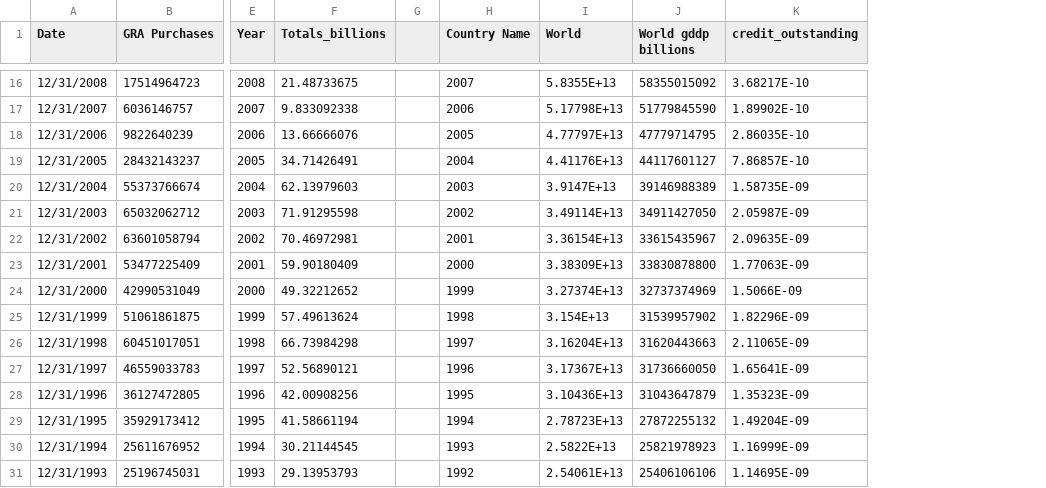
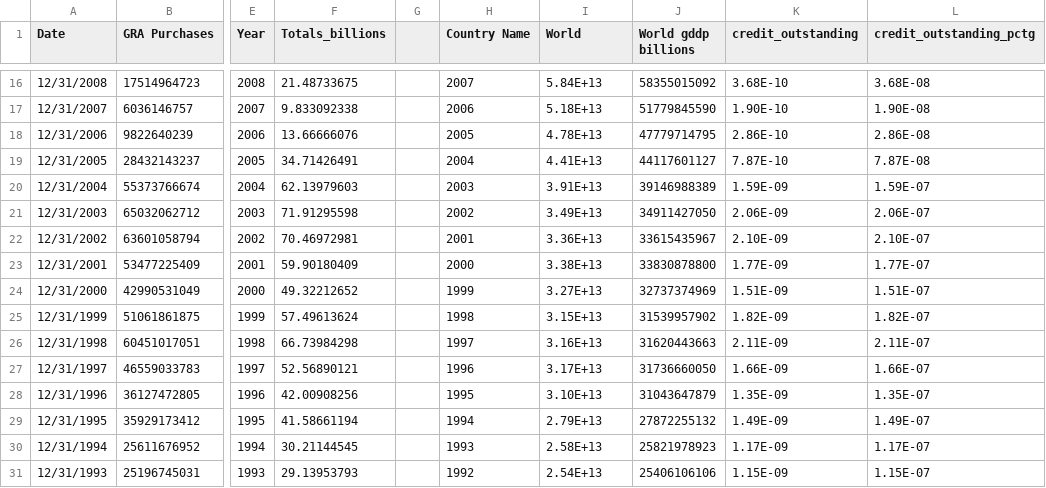
Before and after one commit to AlexMatulay/AlexMatulay.github.io, a CSV file: data.csv, drawn as a sheet; only a part is shown, gaps mark what is left out; the diff covers the shown part only; the diff names each change by its address in the sheet, - before the commit and + after, or states it on an @@ line.

```diff
--- a/data.csv
+++ b/data.csv
+column L (credit_outstanding_pctg), rows 16-31: 3.68E-08 | 1.90E-08 | 2.86E-08 | 7.87E-08 | 1.59E-07 | 2.06E-07 | 2.10E-07 | 1.77E-07 | 1.51E-07 | 1.82E-07 | 2.11E-07 | 1.66E-07 | 1.35E-07 | 1.49E-07 | 1.17E-07 | 1.15E-07
-I16 (World): 5.8355E+13
+I16 (World): 5.84E+13
-K16 (credit_outstanding): 3.68217E-10
+K16 (credit_outstanding): 3.68E-10
-I17 (World): 5.17798E+13
+I17 (World): 5.18E+13
-K17 (credit_outstanding): 1.89902E-10
+K17 (credit_outstanding): 1.90E-10
-I18 (World): 4.77797E+13
+I18 (World): 4.78E+13
-K18 (credit_outstanding): 2.86035E-10
+K18 (credit_outstanding): 2.86E-10
-I19 (World): 4.41176E+13
+I19 (World): 4.41E+13
-K19 (credit_outstanding): 7.86857E-10
+K19 (credit_outstanding): 7.87E-10
-I20 (World): 3.9147E+13
+I20 (World): 3.91E+13
-K20 (credit_outstanding): 1.58735E-09
+K20 (credit_outstanding): 1.59E-09
-I21 (World): 3.49114E+13
+I21 (World): 3.49E+13
-K21 (credit_outstanding): 2.05987E-09
+K21 (credit_outstanding): 2.06E-09
-I22 (World): 3.36154E+13
+I22 (World): 3.36E+13
-K22 (credit_outstanding): 2.09635E-09
+K22 (credit_outstanding): 2.10E-09
-I23 (World): 3.38309E+13
+I23 (World): 3.38E+13
-K23 (credit_outstanding): 1.77063E-09
+K23 (credit_outstanding): 1.77E-09
-I24 (World): 3.27374E+13
+I24 (World): 3.27E+13
-K24 (credit_outstanding): 1.5066E-09
+K24 (credit_outstanding): 1.51E-09
-I25 (World): 3.154E+13
+I25 (World): 3.15E+13
-K25 (credit_outstanding): 1.82296E-09
+K25 (credit_outstanding): 1.82E-09
-I26 (World): 3.16204E+13
+I26 (World): 3.16E+13
-K26 (credit_outstanding): 2.11065E-09
+K26 (credit_outstanding): 2.11E-09
-I27 (World): 3.17367E+13
+I27 (World): 3.17E+13
-K27 (credit_outstanding): 1.65641E-09
+K27 (credit_outstanding): 1.66E-09
-I28 (World): 3.10436E+13
+I28 (World): 3.10E+13
-K28 (credit_outstanding): 1.35323E-09
+K28 (credit_outstanding): 1.35E-09
-I29 (World): 2.78723E+13
+I29 (World): 2.79E+13
-K29 (credit_outstanding): 1.49204E-09
+K29 (credit_outstanding): 1.49E-09
-I30 (World): 2.5822E+13
+I30 (World): 2.58E+13
-K30 (credit_outstanding): 1.16999E-09
+K30 (credit_outstanding): 1.17E-09
-I31 (World): 2.54061E+13
+I31 (World): 2.54E+13
-K31 (credit_outstanding): 1.14695E-09
+K31 (credit_outstanding): 1.15E-09
```
Also changed, not shown: 47 edited cells elsewhere in this file.
